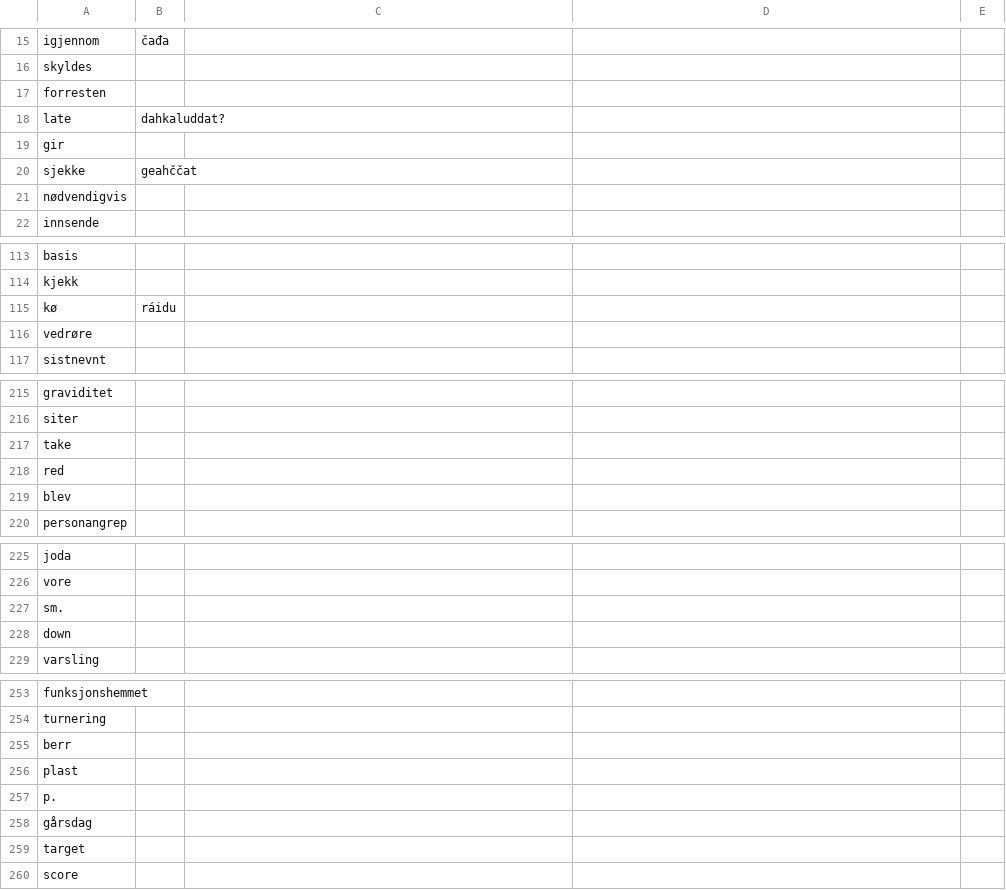
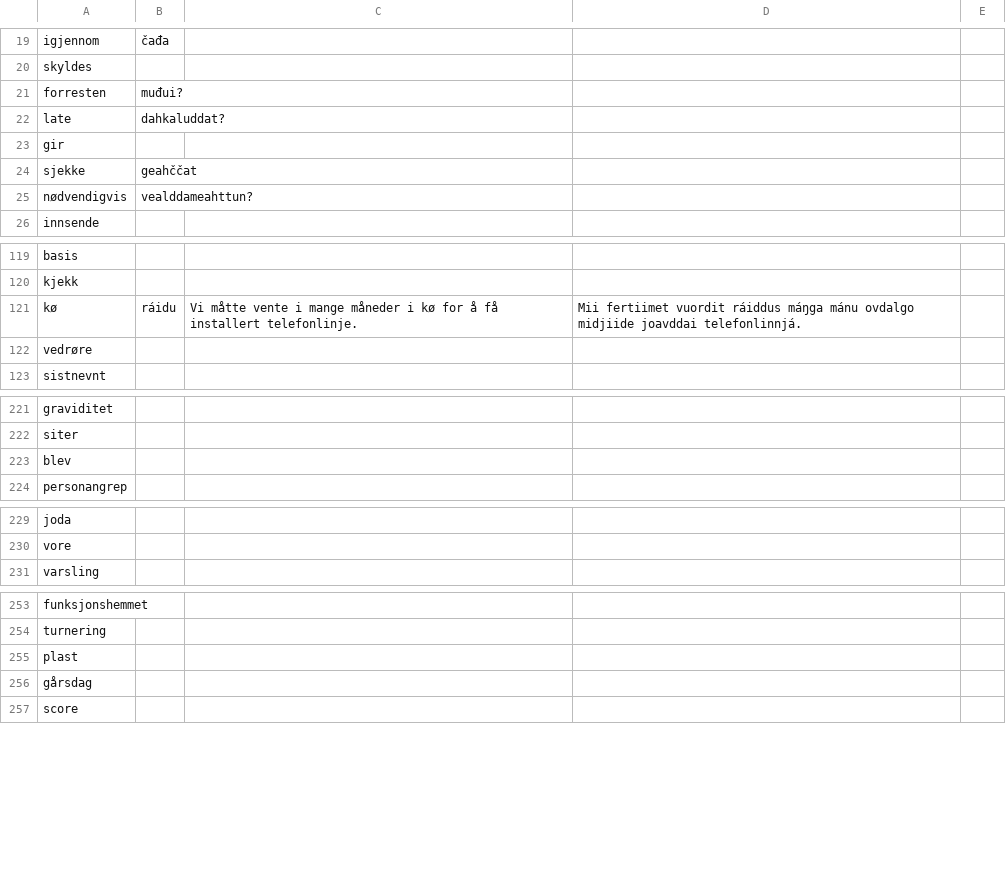
Before and after one commit to giellalt/dict-nob-sme, a CSV file: inc/kandidatar.csv, drawn as a sheet; only a part is shown, gaps mark what is left out; the diff covers the shown part only.

```diff
--- a/inc/kandidatar.csv
+++ b/inc/kandidatar.csv
@@ -16,3 +20,3 @@ igjennom	čađa
 skyldes	
-forresten	
+forresten	muđui?
 late	dahkaluddat?
@@ -20,3 +24,3 @@ gir
 sjekke	geahččat
-nødvendigvis	
+nødvendigvis	vealddameahttun?
 innsende	
@@ -114,3 +120,3 @@ basis
 kjekk	
-kø	ráidu
+kø	ráidu	Vi måtte vente i mange måneder i kø for å få installert telefonlinje.	Mii fertiimet vuordit ráiddus máŋga mánu ovdalgo midjiide joavddai telefonlinnjá.
 vedrøre	
@@ -216,4 +222,2 @@ graviditet
 siter	
-take	
-red	
 blev	
@@ -226,4 +230,2 @@ joda
 vore	
-sm.	
-down	
 varsling	
@@ -255 +254,0 @@ turnering
-berr	
@@ -257,4 +256,2 @@ plast
-p.	
 gårsdag	
-target	
 score	
```
Also changed, not shown: 6 added rows, 2 removed rows and 17 edited cells elsewhere in this file.
